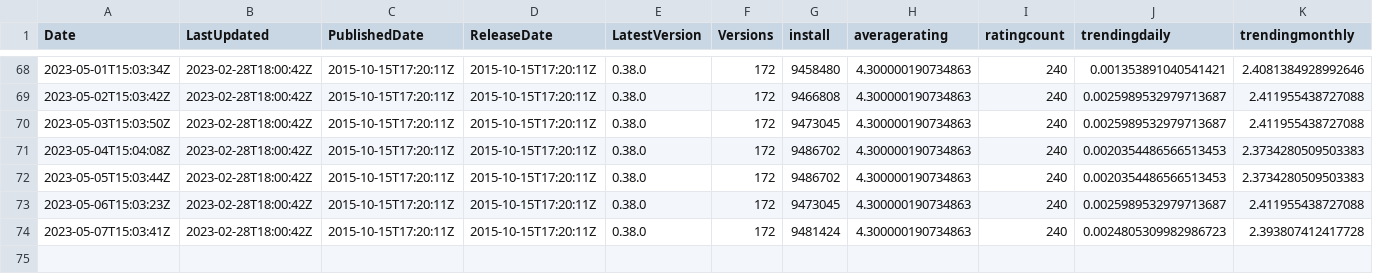
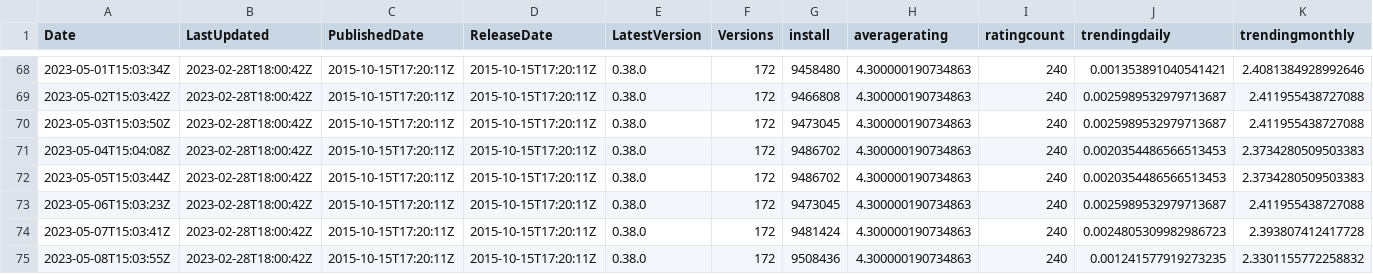
Before and after one commit to hyangah/vscode-go-stats, a CSV file: data/vscode_marketplace.csv, drawn as a sheet; only a part is shown, gaps mark what is left out; rows hold the shown columns only; the diff names each change by its address in the sheet, - before the commit and + after, or states it on an @@ line.

```diff
--- a/data/vscode_marketplace.csv
+++ b/data/vscode_marketplace.csv
+row 75: 2023-05-08T15:03:55Z | 2023-02-28T18:00:42Z | 2015-10-15T17:20:11Z | 2015-10-15T17:20:11Z | 0.38.0 | 172 | 9508436 | 4.300000190734863 | 240 | 0.001241577919273235 | 2.3301155772258832
```
